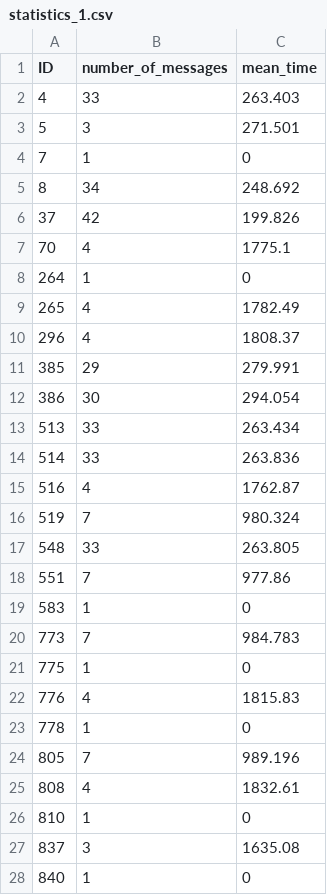
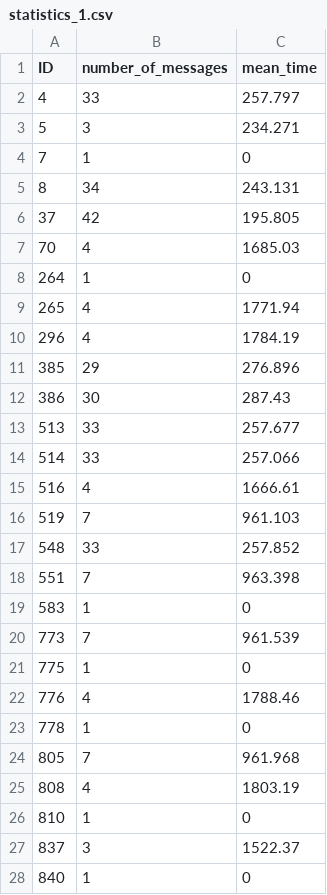
Before and after one commit to Elisa107/project_2, a CSV file: sessions/statistics_1.csv, drawn as a sheet; only a part is shown; the diff covers the shown part only.

```diff
--- a/sessions/statistics_1.csv
+++ b/sessions/statistics_1.csv
@@ -1,28 +1,28 @@
 ID; number_of_messages; mean_time
-4;33;263.403
-5;3;271.501
+4;33;257.797
+5;3;234.271
 7;1;0
-8;34;248.692
-37;42;199.826
-70;4;1775.1
+8;34;243.131
+37;42;195.805
+70;4;1685.03
 264;1;0
-265;4;1782.49
-296;4;1808.37
-385;29;279.991
-386;30;294.054
-513;33;263.434
-514;33;263.836
-516;4;1762.87
-519;7;980.324
-548;33;263.805
-551;7;977.86
+265;4;1771.94
+296;4;1784.19
+385;29;276.896
+386;30;287.43
+513;33;257.677
+514;33;257.066
+516;4;1666.61
+519;7;961.103
+548;33;257.852
+551;7;963.398
 583;1;0
-773;7;984.783
+773;7;961.539
 775;1;0
-776;4;1815.83
+776;4;1788.46
 778;1;0
-805;7;989.196
-808;4;1832.61
+805;7;961.968
+808;4;1803.19
 810;1;0
-837;3;1635.08
+837;3;1522.37
 840;1;0
```
Also changed, not shown: 4 edited cells elsewhere in this file, sessions/statistics_2.csv, 5 other files.
